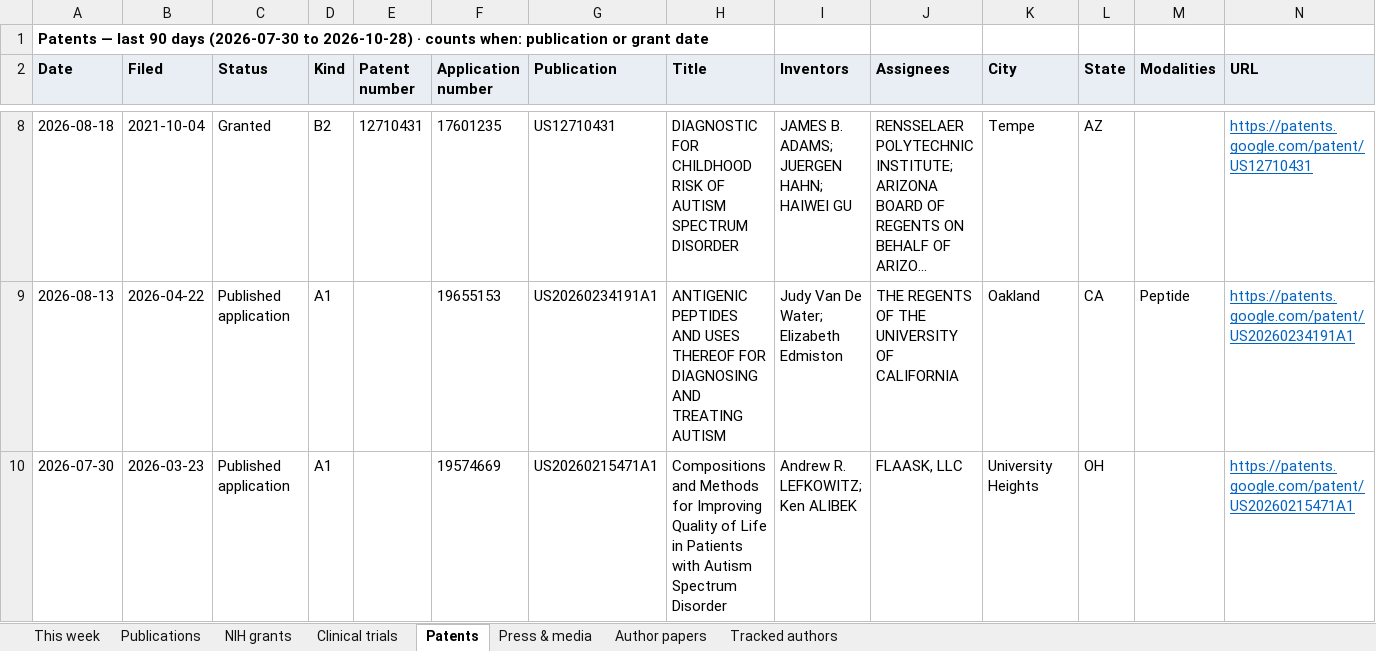
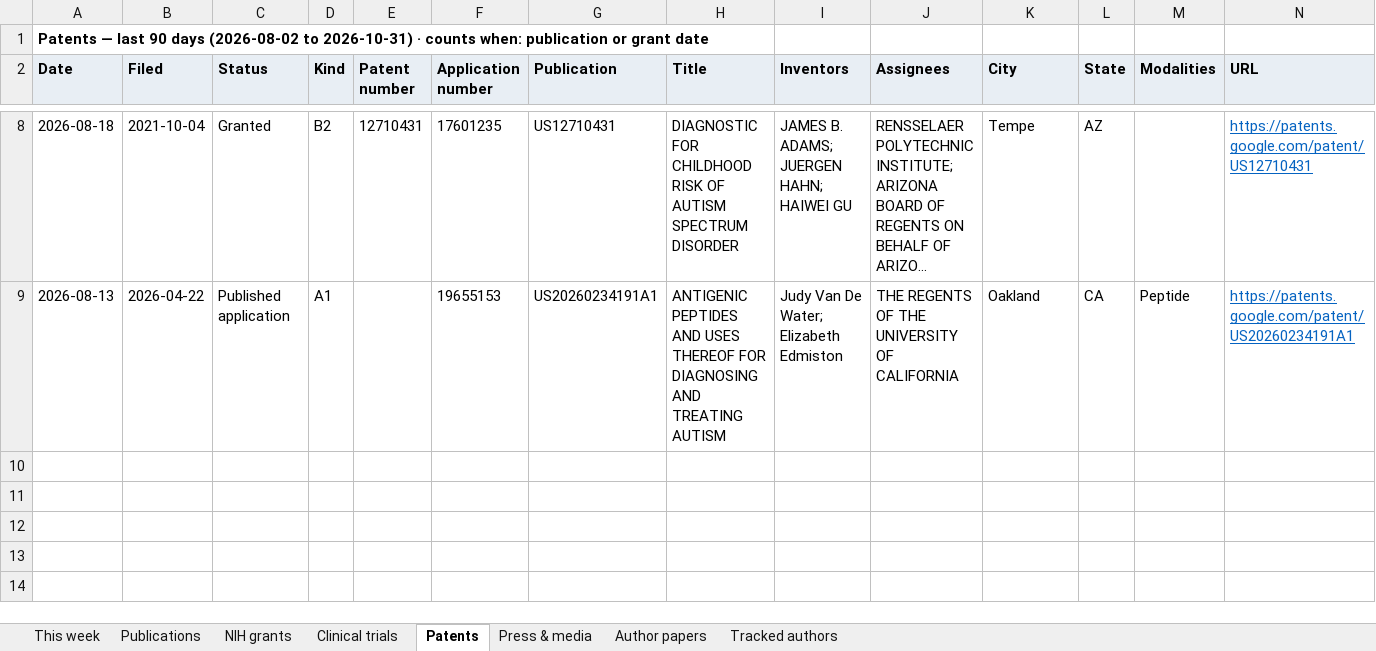
Before and after one commit to Hackern00b22/autism-atlas, an Excel workbook: atlas-weekly.xlsx, sheet Patents, drawn as a sheet; only a part is shown, gaps mark what is left out; long unchanged cells end in …; values as stored, in another font and other column widths than the file's, no borders; the diff names each change by its address in the sheet, - before the commit and + after, or states it on an @@ line.

Commit message:
publish site

```diff
--- a/atlas-weekly.xlsx (sheet Patents)
+++ b/atlas-weekly.xlsx (sheet Patents)
-A1 (Date): …90 days (2026-07-30 to 2026-10-28) · counts…
+A1 (Date): …90 days (2026-08-02 to 2026-10-31) · counts…
-row 10: 2026-07-30 | 2026-03-23 | Published application | A1 |  | 19574669 | US20260215471A1 | Compositions and Methods for Improving Quality of Life in Patients with Autism Spectrum Disorder | Andrew R. LEFKOWITZ; Ken ALIBEK | FLAASK, LLC | University Heights | OH |  | https://patents.google.com/patent/US20260215471A1
```
Also changed, not shown: sheet NIH grants, sheet This week, sheet Clinical trials, sheet Press & media, sheet Publications, sheet Tracked authors, 12 other files.
